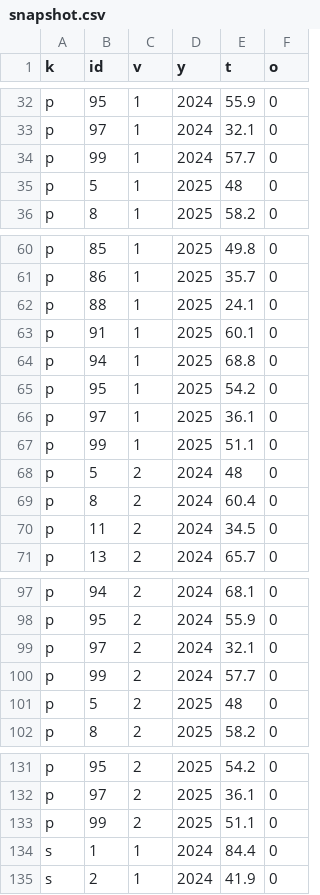
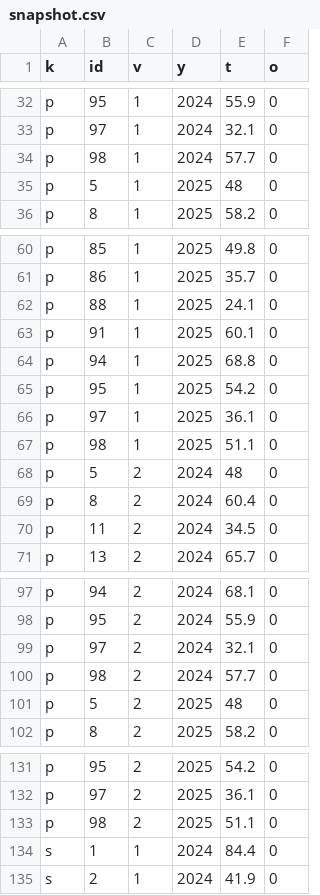
Before and after one commit to matiasgolman/matiasgolman.github.io, a CSV file: assets/data/informality/co/snapshot.csv, drawn as a sheet; only a part is shown, gaps mark what is left out.

```diff
--- a/assets/data/informality/co/snapshot.csv
+++ b/assets/data/informality/co/snapshot.csv
@@ -33,3 +33,3 @@ p,95,1,2024,55.9,0
 p,97,1,2024,32.1,0
-p,99,1,2024,57.7,0
+p,98,1,2024,57.7,0
 p,5,1,2025,48,0
@@ -66,3 +66,3 @@ p,95,1,2025,54.2,0
 p,97,1,2025,36.1,0
-p,99,1,2025,51.1,0
+p,98,1,2025,51.1,0
 p,5,2,2024,48,0
@@ -99,3 +99,3 @@ p,95,2,2024,55.9,0
 p,97,2,2024,32.1,0
-p,99,2,2024,57.7,0
+p,98,2,2024,57.7,0
 p,5,2,2025,48,0
@@ -132,3 +132,3 @@ p,95,2,2025,54.2,0
 p,97,2,2025,36.1,0
-p,99,2,2025,51.1,0
+p,98,2,2025,51.1,0
 s,1,1,2024,84.4,0
```
Also changed, not shown: 4 other files.
